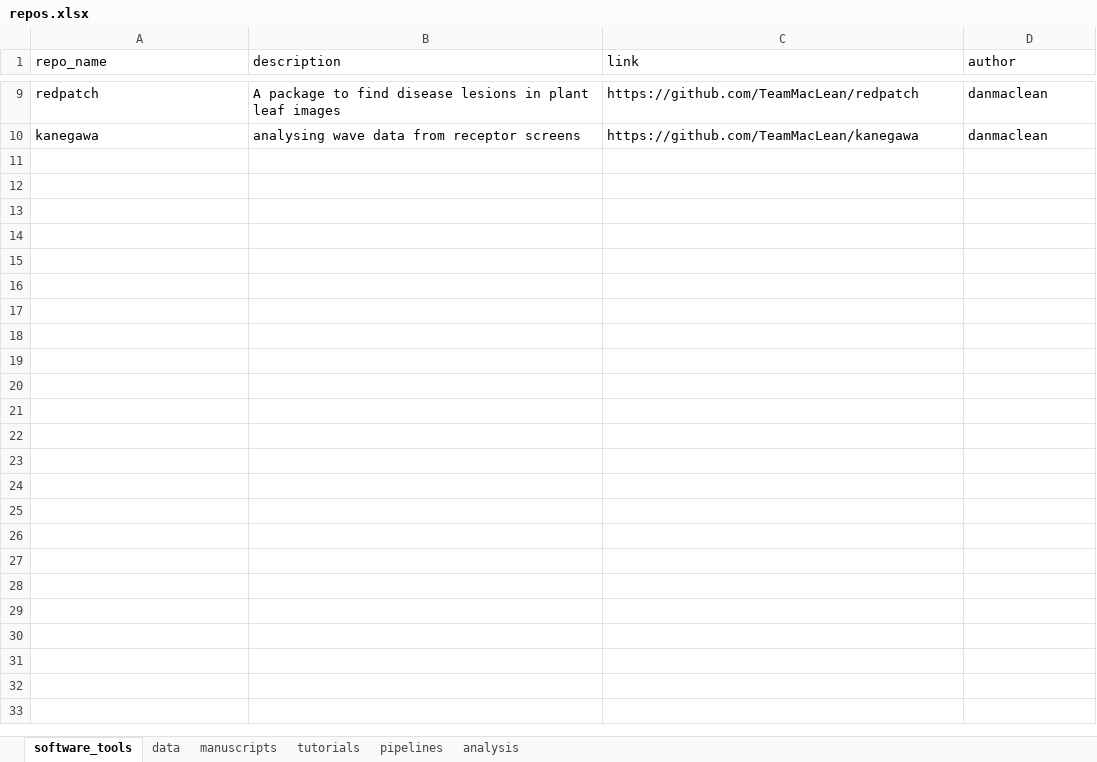
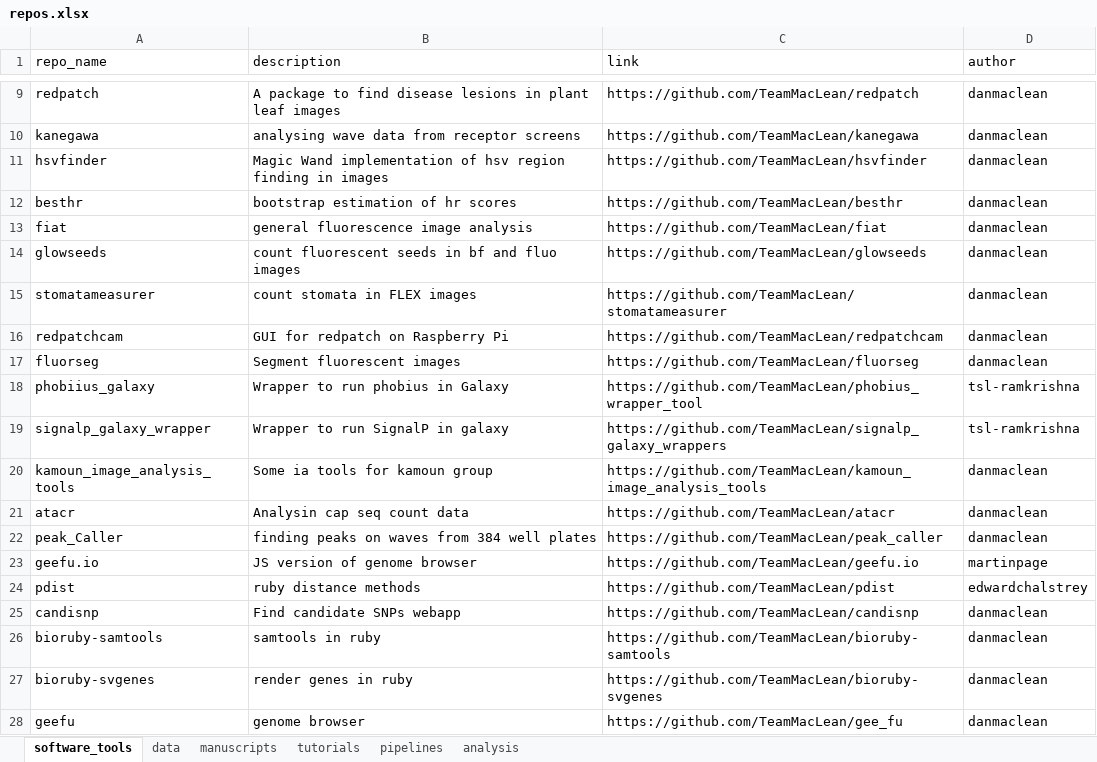
Before and after one commit to TeamMacLean/software_projects, an Excel workbook: repos.xlsx, sheet software_tools, drawn as a sheet; only a part is shown, gaps mark what is left out; values as stored, in another font and other column widths than the file's, no borders; the diff names each change by its address in the sheet, - before the commit and + after, or states it on an @@ line.

Commit message:
Add files via upload

```diff
--- a/repos.xlsx (sheet software_tools)
+++ b/repos.xlsx (sheet software_tools)
+row 11: hsvfinder | Magic Wand implementation of hsv region finding in images | https://github.com/TeamMacLean/hsvfinder | danmaclean
+row 12: besthr | bootstrap estimation of hr scores | https://github.com/TeamMacLean/besthr | danmaclean
+row 13: fiat | general fluorescence image analysis | https://github.com/TeamMacLean/fiat | danmaclean
+row 14: glowseeds | count fluorescent seeds in bf and fluo images | https://github.com/TeamMacLean/glowseeds | danmaclean
+row 15: stomatameasurer | count stomata in FLEX images | https://github.com/TeamMacLean/stomatameasurer | danmaclean
+row 16: redpatchcam | GUI for redpatch on Raspberry Pi | https://github.com/TeamMacLean/redpatchcam | danmaclean
+row 17: fluorseg | Segment fluorescent images | https://github.com/TeamMacLean/fluorseg | danmaclean
+row 18: phobiius_galaxy | Wrapper to run phobius in Galaxy | https://github.com/TeamMacLean/phobius_wrapper_tool | tsl-ramkrishna
+row 19: signalp_galaxy_wrapper | Wrapper to run SignalP in galaxy | https://github.com/TeamMacLean/signalp_galaxy_wrappers | tsl-ramkrishna
+row 20: kamoun_image_analysis_tools | Some ia tools for kamoun group | https://github.com/TeamMacLean/kamoun_image_analysis_tools | danmaclean
+row 21: atacr | Analysin cap seq count data | https://github.com/TeamMacLean/atacr | danmaclean
+row 22: peak_Caller | finding peaks on waves from 384 well plates | https://github.com/TeamMacLean/peak_caller | danmaclean
+row 23: geefu.io | JS version of genome browser | https://github.com/TeamMacLean/geefu.io | martinpage
+row 24: pdist | ruby distance methods | https://github.com/TeamMacLean/pdist | edwardchalstrey
+row 25: candisnp | Find candidate SNPs webapp | https://github.com/TeamMacLean/candisnp | danmaclean
+row 26: bioruby-samtools | samtools in ruby | https://github.com/TeamMacLean/bioruby-samtools | danmaclean
+row 27: bioruby-svgenes | render genes in ruby | https://github.com/TeamMacLean/bioruby-svgenes | danmaclean
+row 28: geefu | genome browser | https://github.com/TeamMacLean/gee_fu | danmaclean
```
Also changed, not shown: sheet tutorials, sheet manuscripts.
